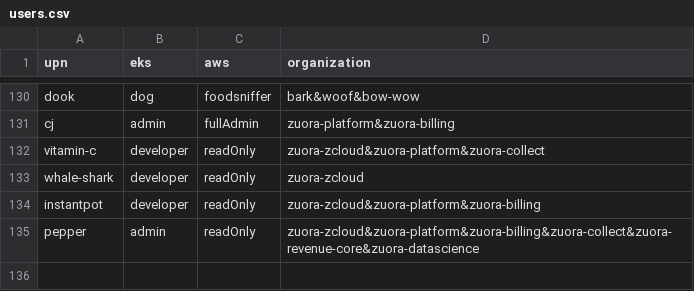
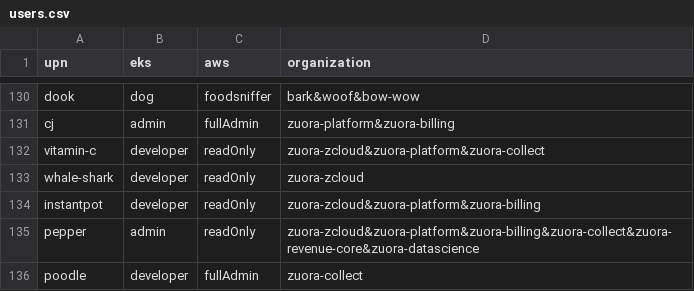
Before and after one commit to hchiang-zuora/self-service, a CSV file: users.csv, drawn as a sheet; only a part is shown, gaps mark what is left out; the diff names each change by its address in the sheet, - before the commit and + after, or states it on an @@ line.

Commit message:
added new user

```diff
--- a/users.csv
+++ b/users.csv
+row 136: poodle | developer | fullAdmin | zuora-collect
```
